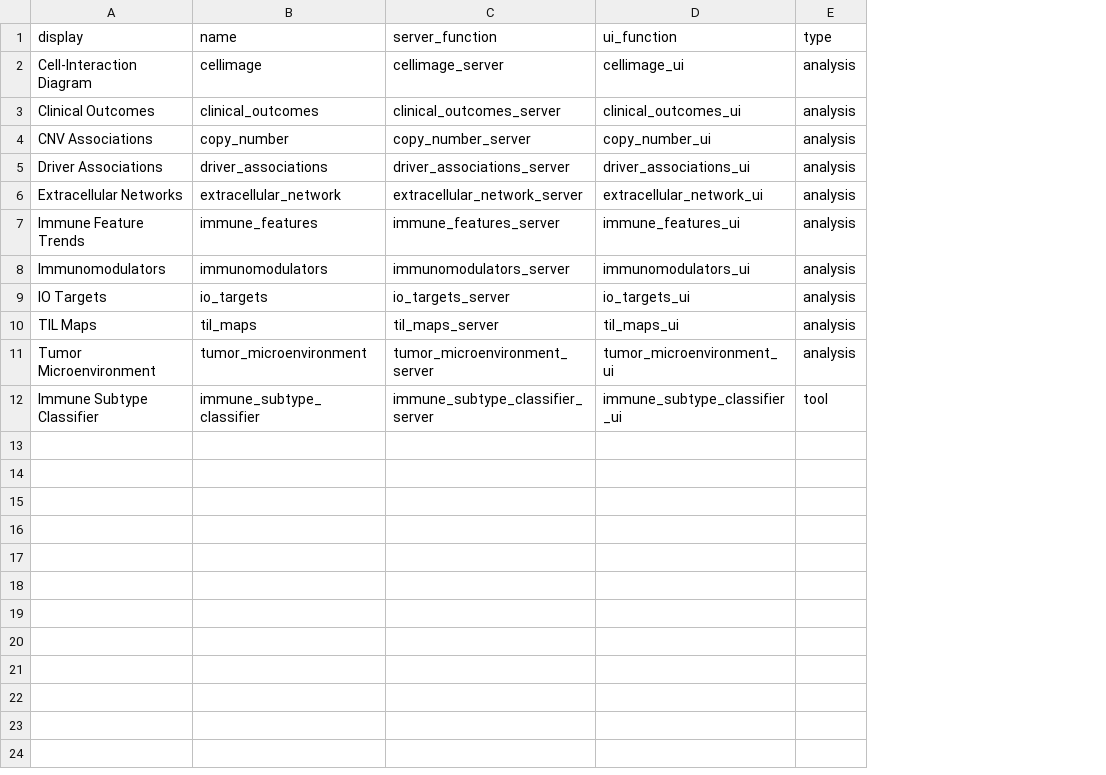
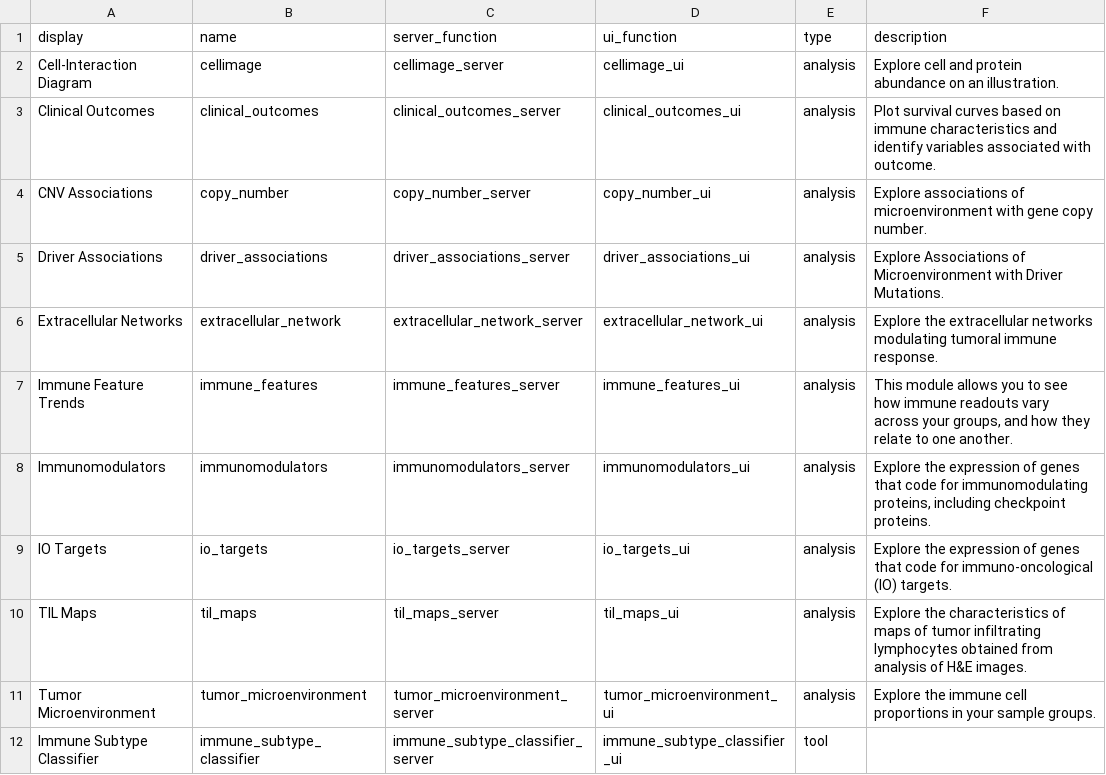
Before and after one commit to Sage-Bionetworks/sage-monorepo, a TSV file: apps/iatlas/app/module_config.tsv, drawn as a sheet; the diff names each change by its address in the sheet, - before the commit and + after, or states it on an @@ line.

Commit message:
refactored server.R

```diff
--- a/apps/iatlas/app/module_config.tsv
+++ b/apps/iatlas/app/module_config.tsv
+column F (description), rows 2-11: Explore cell and protein abundance on an illustration. | Plot survival curves based on immune characteristics and identify variables associated with outcome. | Explore associations of microenvironment with gene copy number. | Explore Associations of Microenvironment with Driver Mutations. | Explore the extracellular networks modulating tumoral immune response. | This module allows you to see how immune readouts vary across your groups, and how they relate to one another. | Explore the expression of genes that code for immunomodulating proteins, including checkpoint proteins. | Explore the expression of genes that code for immuno-oncological (IO) targets. | Explore the characteristics of maps of tumor infiltrating lymphocytes obtained from analysis of H&E images. | Explore the immune cell proportions in your sample groups.
```
Also changed, not shown: 3 other files.
